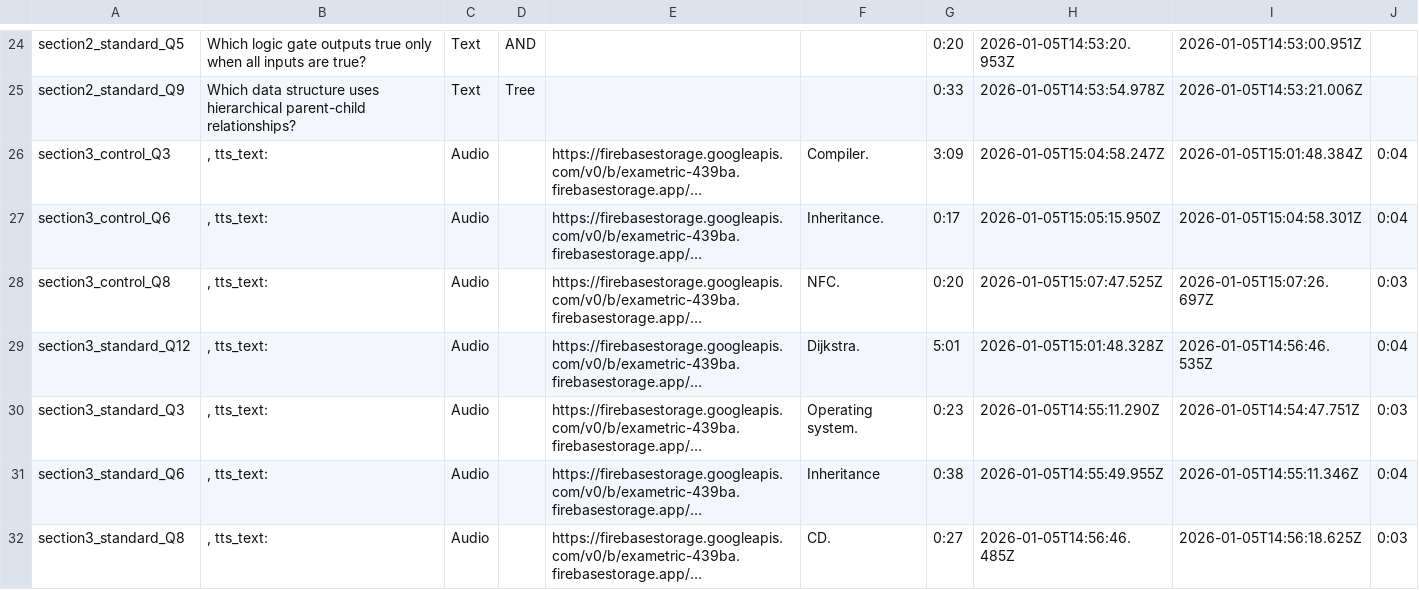
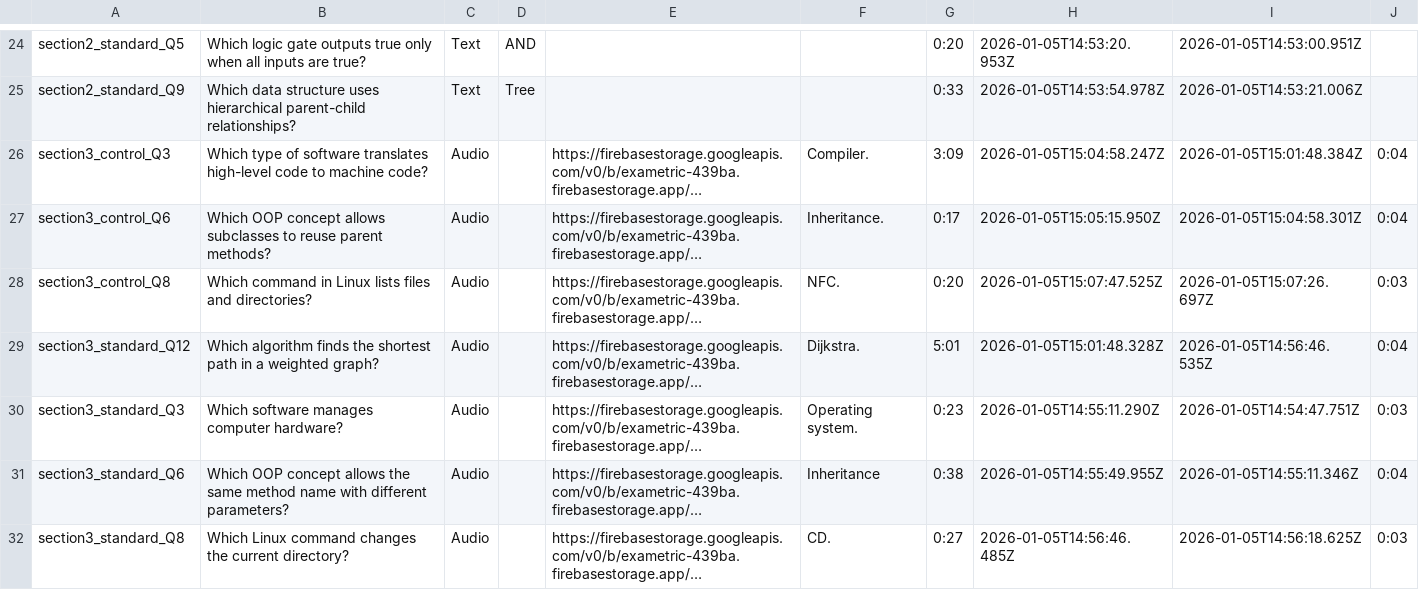
Before and after one commit to Adrian256256/answers-analysis-script, a CSV file: user_csvs/D17ojtCGztVxasDNXMBYujIEp6T2.csv, drawn as a sheet; only a part is shown, gaps mark what is left out; long unchanged cells end in …; the diff names each change by its address in the sheet, - before the commit and + after, or states it on an @@ line.

```diff
--- a/user_csvs/D17ojtCGztVxasDNXMBYujIEp6T2.csv
+++ b/user_csvs/D17ojtCGztVxasDNXMBYujIEp6T2.csv
-B26: , tts_text:
+B26: Which type of software translates high-level code to machine code?
-B27: , tts_text:
+B27: Which OOP concept allows subclasses to reuse parent methods?
-B28: , tts_text:
+B28: Which command in Linux lists files and directories?
-B29: , tts_text:
+B29: Which algorithm finds the shortest path in a weighted graph?
-B30: , tts_text:
+B30: Which software manages computer hardware?
-B31: , tts_text:
+B31: Which OOP concept allows the same method name with different parameters?
-B32: , tts_text:
+B32: Which Linux command changes the current directory?
```
Also changed, not shown: user_csvs/7fRvTWeoKDPE5ZqfcBwpWY3qwpl1.csv, user_csvs/IiqIEVS8DYYdRwtxEKdYXTTdrb32.csv, 7 other files.
